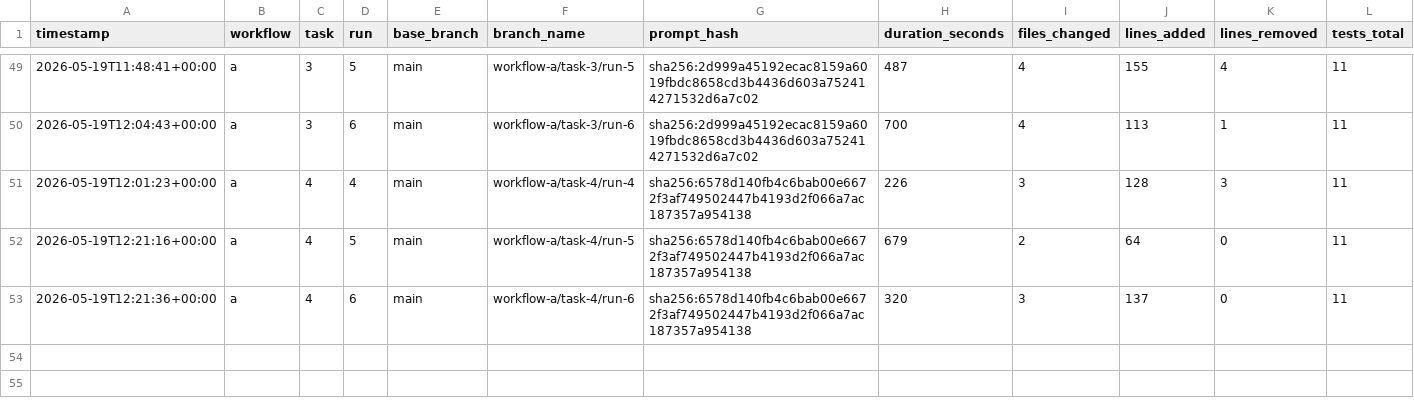
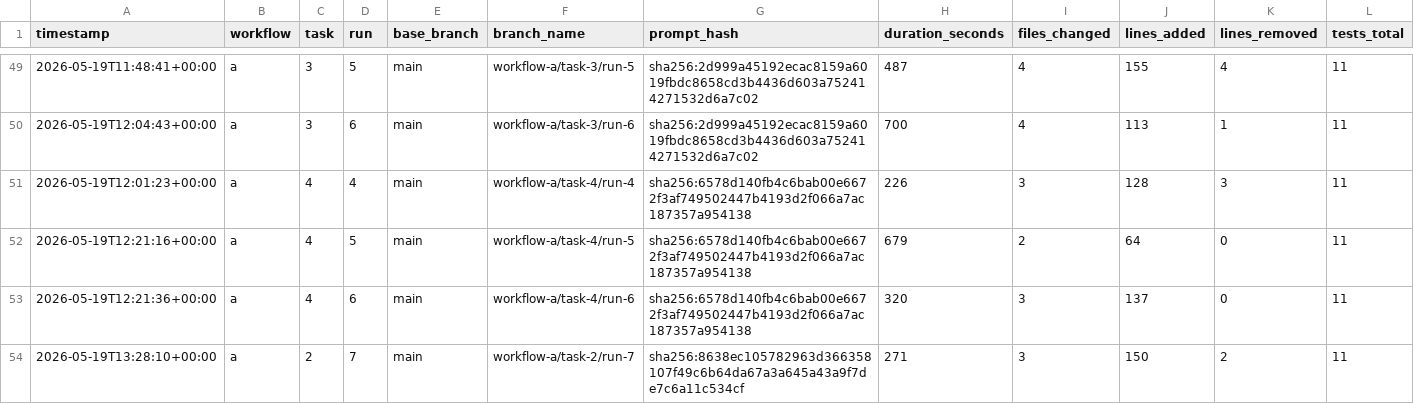
Before and after one commit to lutic1/Bmad-comparison, a CSV file: results/results.csv, drawn as a sheet; only a part is shown, gaps mark what is left out; rows hold the shown columns only; the diff names each change by its address in the sheet, - before the commit and + after, or states it on an @@ line.

Commit message:
A2-r7 OPUS: score 5, amount caught (Opus 4/4 on A2)

```diff
--- a/results/results.csv
+++ b/results/results.csv
+row 54: 2026-05-19T13:28:10+00:00 | a | 2 | 7 | main | workflow-a/task-2/run-7 | sha256:8638ec105782963d366358107f49c6b64da67a3a645a43a9f7de7c6a11c534cf | 271 | 3 | 150 | 2 | 11
```
Also changed, not shown: 10 other files.
